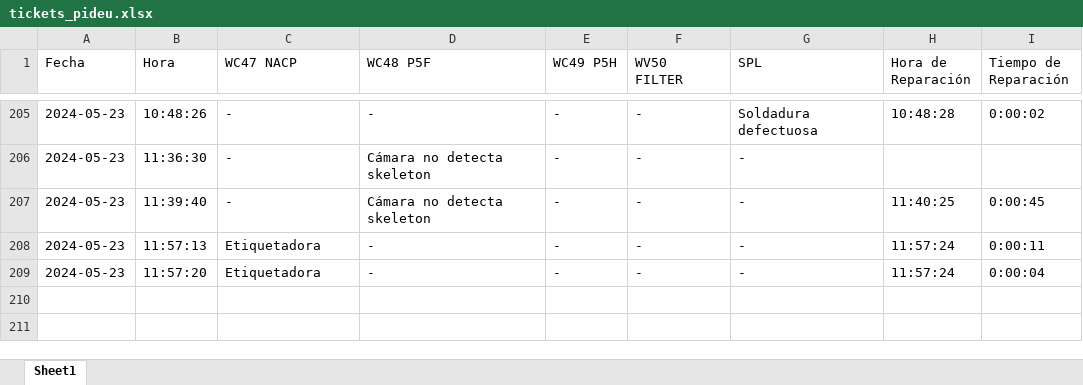
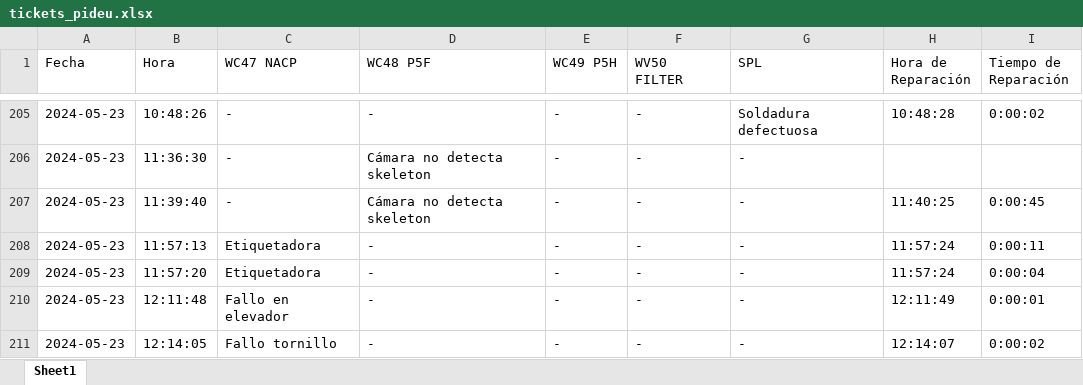
Before and after one commit to guillem-edo/ticket_management__launcher, an Excel workbook: beta_version/excel_files/tickets_pideu.xlsx, sheet Sheet1, drawn as a sheet; only a part is shown, gaps mark what is left out; values as stored, in another font and other column widths than the file's, no borders; the diff names each change by its address in the sheet, - before the commit and + after, or states it on an @@ line.

```diff
--- a/beta_version/excel_files/tickets_pideu.xlsx (sheet Sheet1)
+++ b/beta_version/excel_files/tickets_pideu.xlsx (sheet Sheet1)
+row 210: 2024-05-23 | 12:11:48 | Fallo en elevador | - | - | - | - | 12:11:49 | 0:00:01
+row 211: 2024-05-23 | 12:14:05 | Fallo tornillo | - | - | - | - | 12:14:07 | 0:00:02
```
Also changed, not shown: 3 other files.
